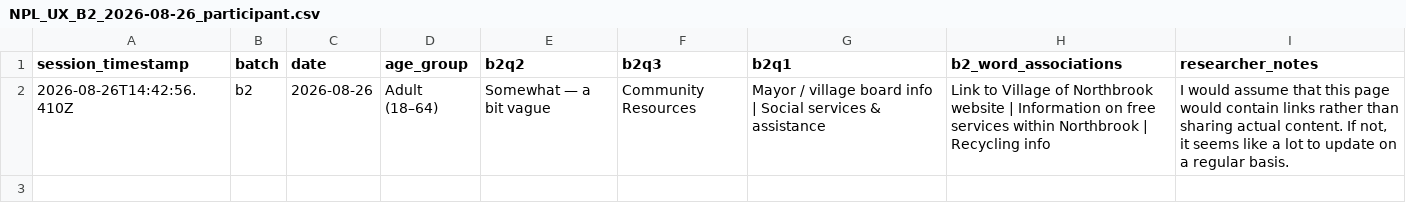
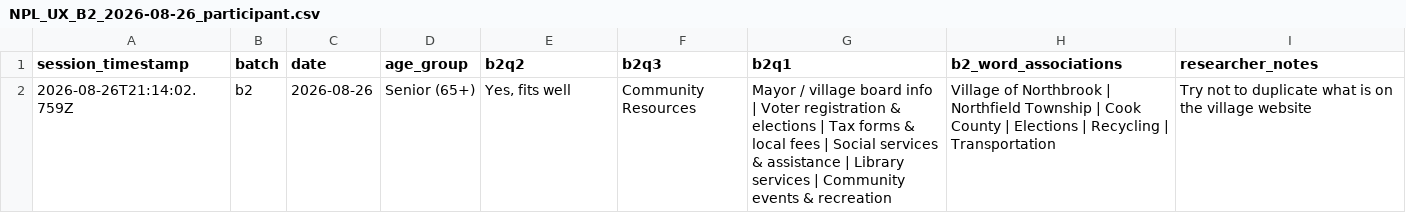
Before and after one commit to northbrooklibrary/site-ux-data, a CSV file: data/NPL_UX_B2_2026-08-26_participant.csv, drawn as a sheet.

```diff
--- a/data/NPL_UX_B2_2026-08-26_participant.csv
+++ b/data/NPL_UX_B2_2026-08-26_participant.csv
@@ -1,2 +1,2 @@
 "session_timestamp","batch","date","age_group","b2q2","b2q3","b2q1","b2_word_associations","researcher_notes"
-"2026-08-26T14:42:56.410Z","b2","2026-08-26","Adult (18–64)","Somewhat — a bit vague","Community Resources","Mayor / village board info | Social services & assistance","Link to Village of Northbrook website | Information on free services within Northbrook | Recycling info","I would assume that this page would contain links rather than sharing actual content. If not, it seems like a lot to update on a regular basis."
+"2026-08-26T21:14:02.759Z","b2","2026-08-26","Senior (65+)","Yes, fits well","Community Resources","Mayor / village board info | Voter registration & elections | Tax forms & local fees | Social services & assistance | Library services | Community events & recreation","Village of Northbrook | Northfield Township | Cook County | Elections | Recycling | Transportation","Try not to duplicate what is on the village website"
```
